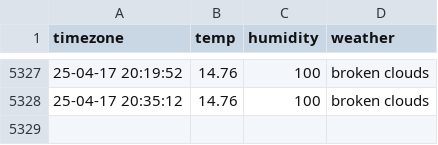
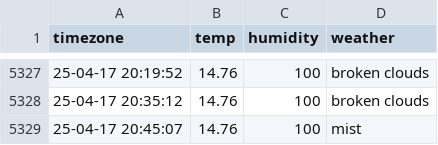
Before and after one commit to cong2738/seoul_weather, a CSV file: seoul_weather.csv, drawn as a sheet; only a part is shown, gaps mark what is left out.

```diff
--- a/seoul_weather.csv
+++ b/seoul_weather.csv
@@ -5328 +5328,2 @@ timezone,temp,humidity,weather
 25-04-17 20:35:12,14.76,100,broken clouds
+25-04-17 20:45:07,14.76,100,mist
```
